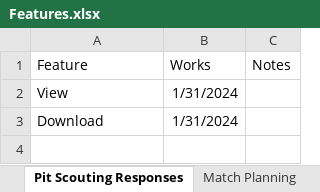
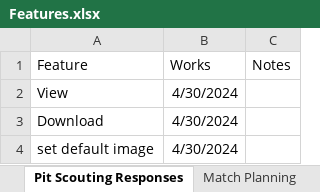
Before and after one commit to 3492PARTs/PARTs_Website, an Excel workbook: Features.xlsx, sheet Pit Scouting Responses, drawn as a sheet; values as stored, in another font and other column widths than the file's, no borders; the diff names each change by its address in the sheet, - before the commit and + after, or states it on an @@ line.

Commit message:
notes

```diff
--- a/Features.xlsx (sheet Pit Scouting Responses)
+++ b/Features.xlsx (sheet Pit Scouting Responses)
-B2:B3 (Works): 1/31/2024
+B2:B3 (Works): 4/30/2024
+row 4: set default image | 4/30/2024
```
Also changed, not shown: 1 other file.
